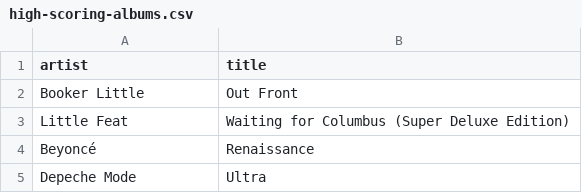
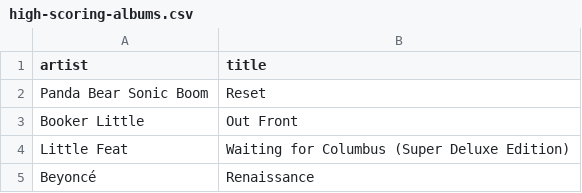
Before and after one commit to my-slab/music-scrapers, a CSV file: data/pitchfork/high-scoring-albums.csv, drawn as a sheet; only a part is shown; the shorter side is filled out with more unchanged rows.

Commit message:
chore: update data

```diff
--- a/data/pitchfork/high-scoring-albums.csv
+++ b/data/pitchfork/high-scoring-albums.csv
@@ -1,2 +1,3 @@
 artist,title
+Panda Bear Sonic Boom,Reset
 Booker Little,Out Front
```
